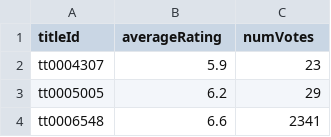
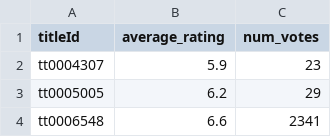
Before and after one commit to hannapodeszwa/DBTester2, a TSV file: data/10000/Title_ratings.tsv (was data/10000/title.ratings.tsv), drawn as a sheet; only a part is shown.

Commit message:
data 10 000

```diff
--- a/data/10000/title.ratings.tsv
+++ b/data/10000/Title_ratings.tsv
@@ -1,2 +1,2 @@
-titleId	averageRating	numVotes
+titleId	average_rating	num_votes
 tt0004307	5.9	23
```
Also changed, not shown: 19 other files.
